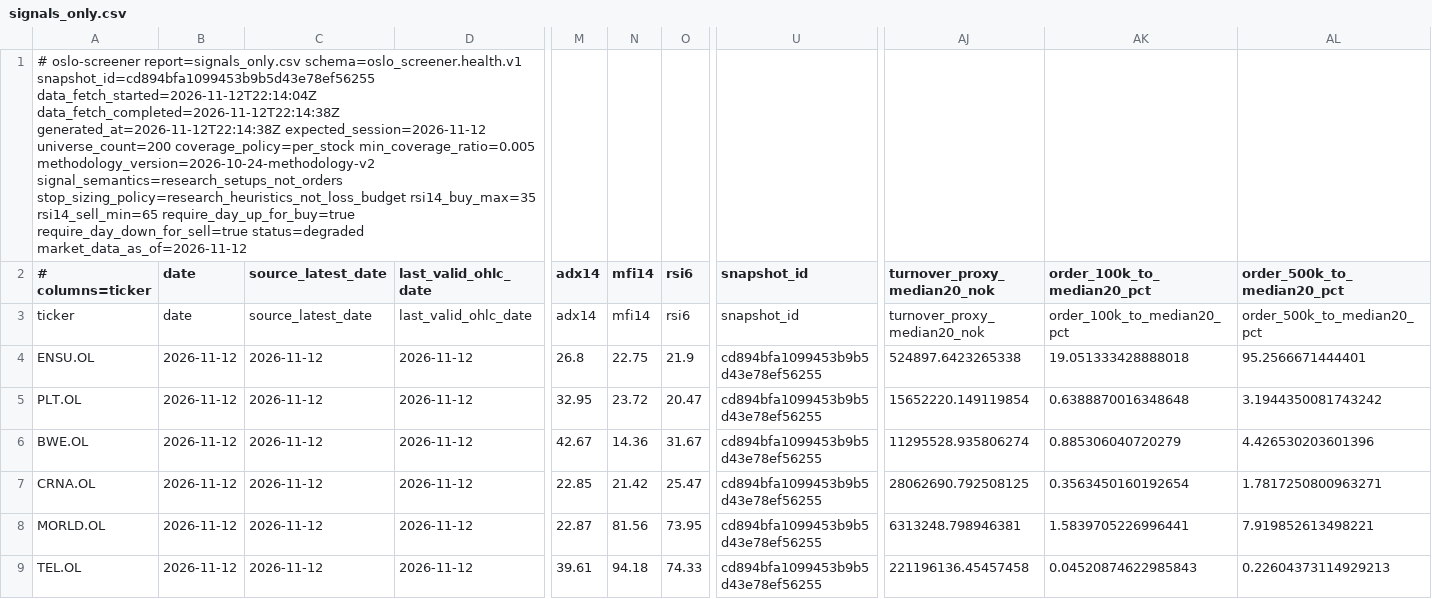
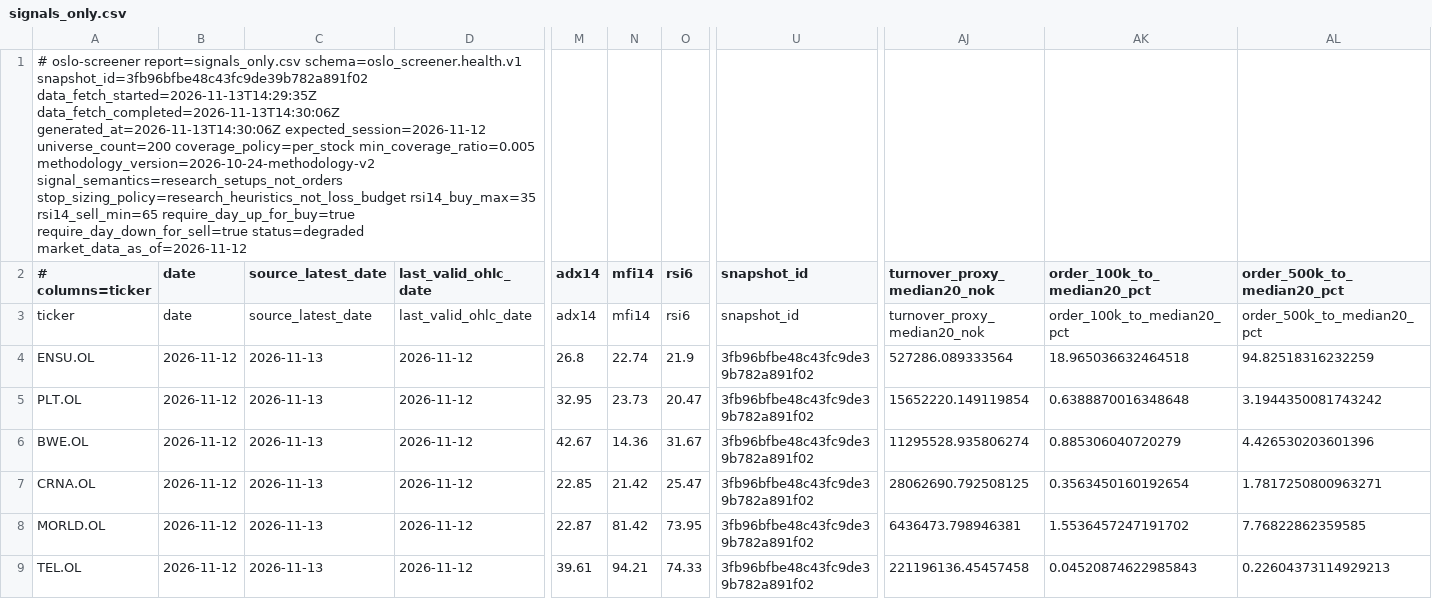
Before and after one commit to keresell-coder/oslo-screener, a CSV file: signals_only.csv, drawn as a sheet; only a part is shown, gaps mark what is left out; the diff covers the shown part only; the diff names each change by its address in the sheet, - before the commit and + after, or states it on an @@ line.

```diff
--- a/signals_only.csv
+++ b/signals_only.csv
-A1 (# columns=ticker): …report=signals_only.csv schema=oslo_screener.health.v1 snapshot_id=cd894bfa1099453b9b5d43e78ef56255 data_fetch_started=2026-11-12T22:14:04Z data_fetch_completed=2026-11-12T22:14:38Z generated_at=2026-11-12T22:14:38Z expected_session=2026-11-12 universe_count=200…
+A1 (# columns=ticker): …report=signals_only.csv schema=oslo_screener.health.v1 snapshot_id=3fb96bfbe48c43fc9de39b782a891f02 data_fetch_started=2026-11-13T14:29:35Z data_fetch_completed=2026-11-13T14:30:06Z generated_at=2026-11-13T14:30:06Z expected_session=2026-11-12 universe_count=200…
-C4:C9 (source_latest_date): 2026-11-12
+C4:C9 (source_latest_date): 2026-11-13
-N4 (mfi14): 22.75
+N4 (mfi14): 22.74
-U4:U9 (snapshot_id): cd894bfa1099453b9b5d43e78ef56255
+U4:U9 (snapshot_id): 3fb96bfbe48c43fc9de39b782a891f02
-AJ4 (turnover_proxy_median20_nok): 524897.6423265338
+AJ4 (turnover_proxy_median20_nok): 527286.089333564
-AK4 (order_100k_to_median20_pct): 19.051333428888018
+AK4 (order_100k_to_median20_pct): 18.965036632464518
-AL4 (order_500k_to_median20_pct): 95.2566671444401
+AL4 (order_500k_to_median20_pct): 94.82518316232259
-N5 (mfi14): 23.72
+N5 (mfi14): 23.73
-N8 (mfi14): 81.56
+N8 (mfi14): 81.42
-AJ8 (turnover_proxy_median20_nok): 6313248.798946381
+AJ8 (turnover_proxy_median20_nok): 6436473.798946381
-AK8 (order_100k_to_median20_pct): 1.5839705226996441
+AK8 (order_100k_to_median20_pct): 1.5536457247191702
-AL8 (order_500k_to_median20_pct): 7.919852613498221
+AL8 (order_500k_to_median20_pct): 7.76822862359585
-N9 (mfi14): 94.18
+N9 (mfi14): 94.21
```
Also changed, not shown: 25 edited cells elsewhere in this file, buy.csv, latest.csv, 8 other files.
